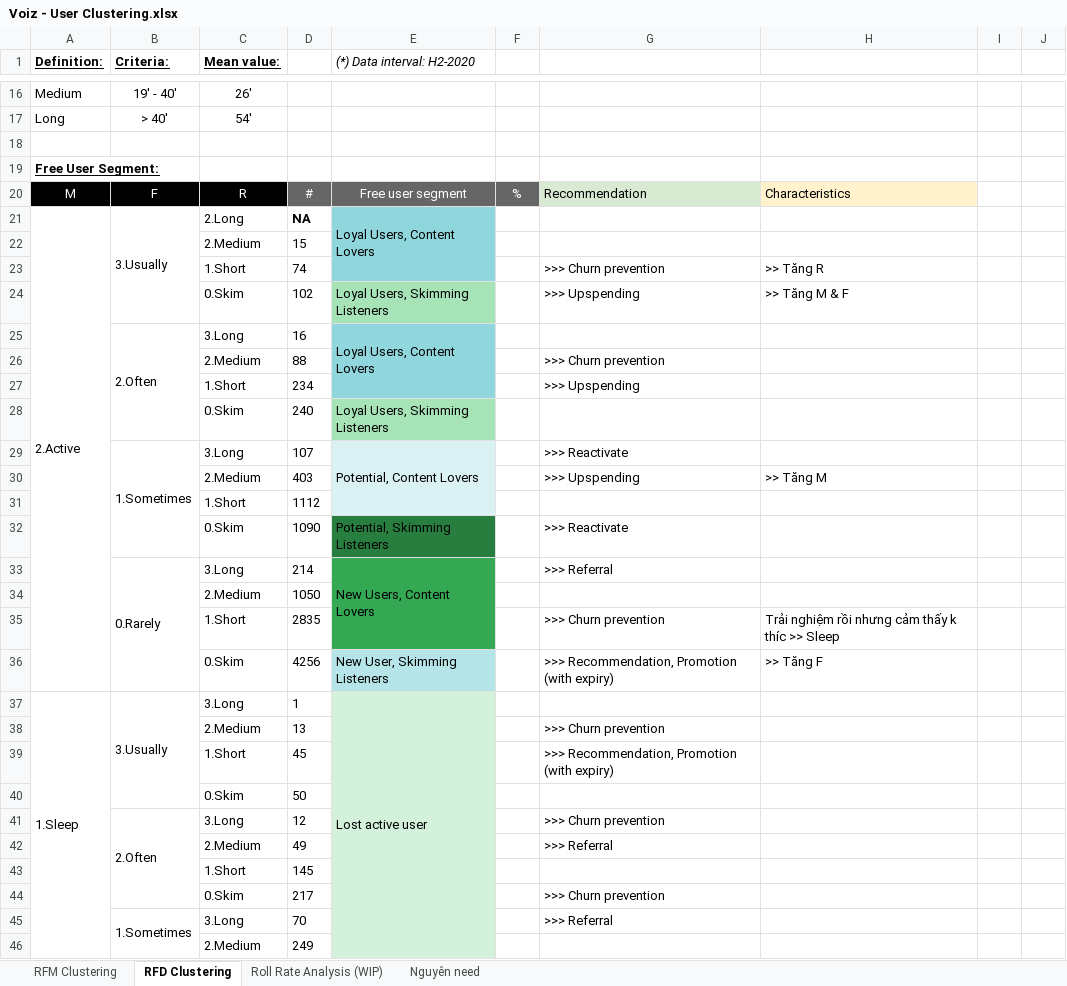
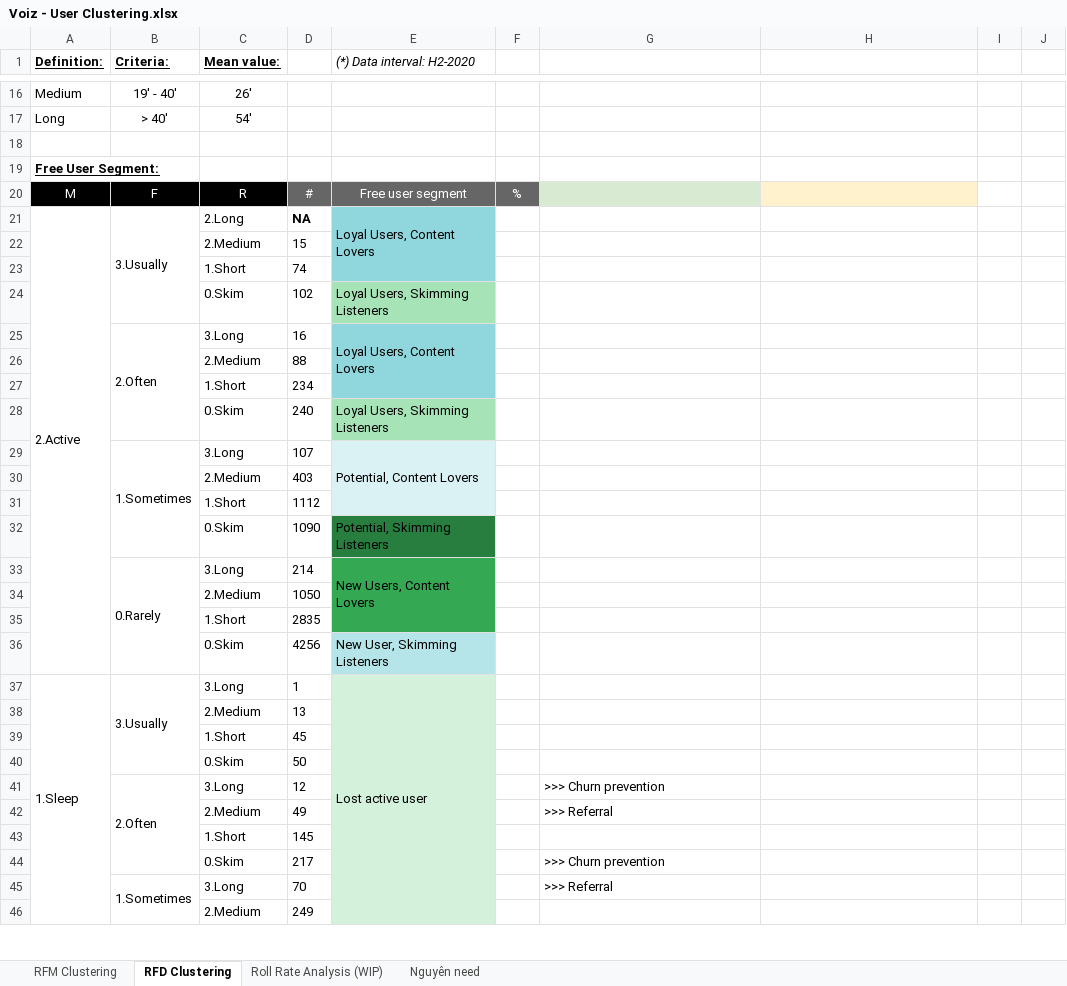
Before and after one commit to ngttnguyen/myscala, an Excel workbook: Voiz_project/data/Voiz - User Clustering.xlsx, sheet RFD Clustering, drawn as a sheet; only a part is shown, gaps mark what is left out; values as stored, in another font and other column widths than the file's, no borders; charts and pictures not drawn; the diff covers the shown part only; the diff names each change by its address in the sheet, - before the commit and + after, or states it on an @@ line.

```diff
--- a/Voiz_project/data/Voiz - User Clustering.xlsx (sheet RFD Clustering)
+++ b/Voiz_project/data/Voiz - User Clustering.xlsx (sheet RFD Clustering)
-G20: Recommendation
+G20: (empty)
-H20: Characteristics
+H20: (empty)
-G23: >>> Churn prevention
+G23: (empty)
-H23: >> Tăng R
+H23: (empty)
-G24: >>> Upspending
+G24: (empty)
-H24: >> Tăng M & F
+H24: (empty)
-G26: >>> Churn prevention
+G26: (empty)
-G27: >>> Upspending
+G27: (empty)
-G29: >>> Reactivate
+G29: (empty)
-G30: >>> Upspending
+G30: (empty)
-H30: >> Tăng M
+H30: (empty)
-G32: >>> Reactivate
+G32: (empty)
-G33: >>> Referral
+G33: (empty)
-G35: >>> Churn prevention
+G35: (empty)
-H35: Trải nghiệm rồi nhưng cảm thấy k thíc >> Sleep
+H35: (empty)
-G36: >>> Recommendation, Promotion (with expiry)
+G36: (empty)
-H36: >> Tăng F
+H36: (empty)
-G38: >>> Churn prevention
+G38: (empty)
-G39: >>> Recommendation, Promotion (with expiry)
+G39: (empty)
```
Also changed, not shown: 24 added rows, 12 edited cells and cell formats elsewhere in this sheet, charts or pictures, 4 other files.
